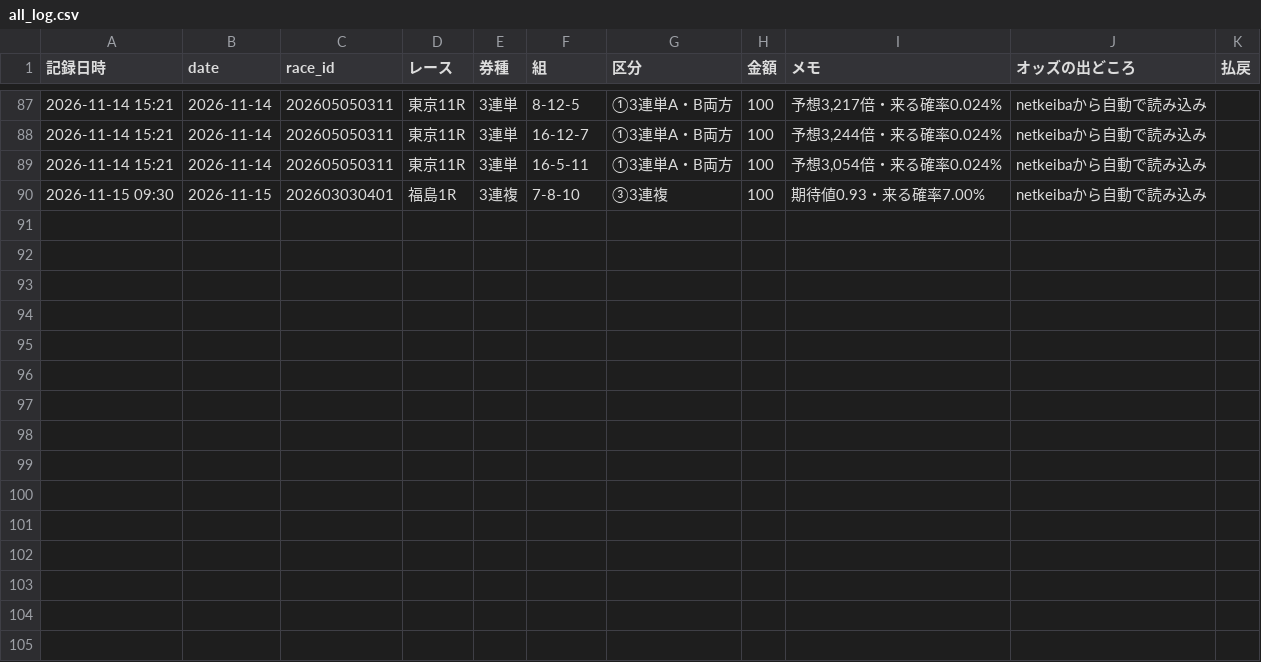
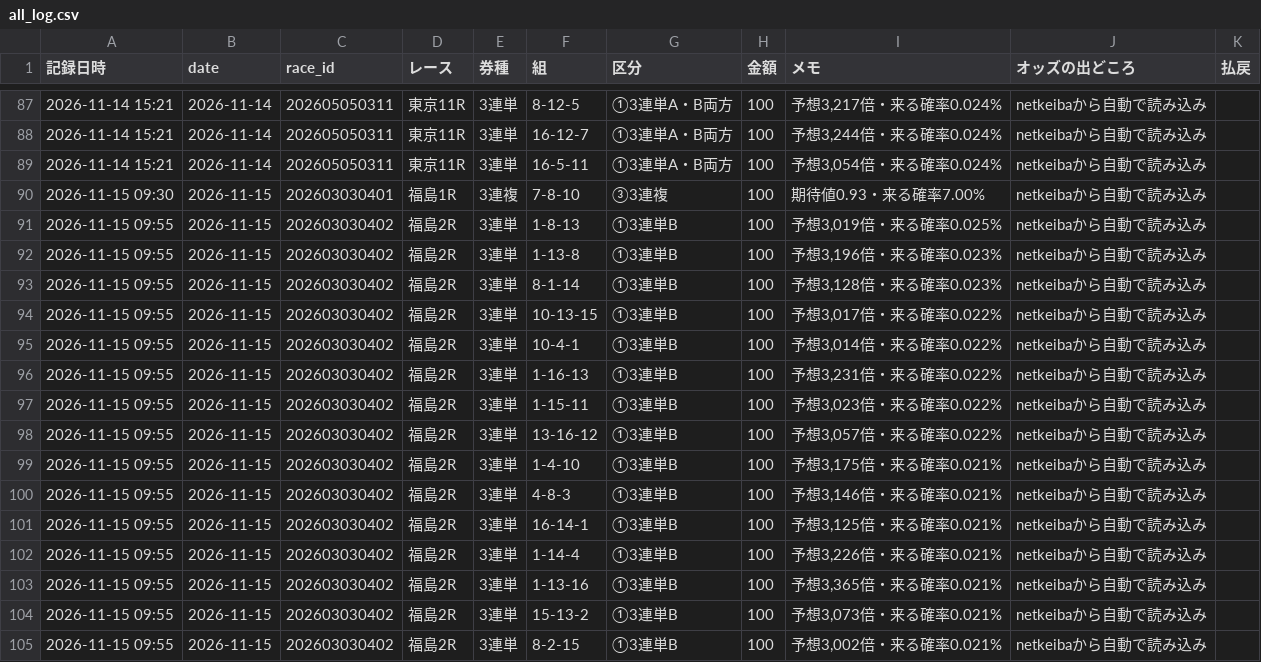
Before and after one commit to ojplmokn-rgb/keiba-auto, a CSV file: data/keiba_history/s5_tool/all_log.csv, drawn as a sheet; only a part is shown, gaps mark what is left out.

```diff
--- a/data/keiba_history/s5_tool/all_log.csv
+++ b/data/keiba_history/s5_tool/all_log.csv
@@ -90 +90,16 @@
 2026-11-15 09:30,2026-11-15,202603030401,福島1R,3連複,7-8-10,③3連複,100,期待値0.93・来る確率7.00%,netkeibaから自動で読み込み,
+2026-11-15 09:55,2026-11-15,202603030402,福島2R,3連単,1-8-13,①3連単B,100,"予想3,019倍・来る確率0.025%",netkeibaから自動で読み込み,
+2026-11-15 09:55,2026-11-15,202603030402,福島2R,3連単,1-13-8,①3連単B,100,"予想3,196倍・来る確率0.023%",netkeibaから自動で読み込み,
+2026-11-15 09:55,2026-11-15,202603030402,福島2R,3連単,8-1-14,①3連単B,100,"予想3,128倍・来る確率0.023%",netkeibaから自動で読み込み,
+2026-11-15 09:55,2026-11-15,202603030402,福島2R,3連単,10-13-15,①3連単B,100,"予想3,017倍・来る確率0.022%",netkeibaから自動で読み込み,
+2026-11-15 09:55,2026-11-15,202603030402,福島2R,3連単,10-4-1,①3連単B,100,"予想3,014倍・来る確率0.022%",netkeibaから自動で読み込み,
+2026-11-15 09:55,2026-11-15,202603030402,福島2R,3連単,1-16-13,①3連単B,100,"予想3,231倍・来る確率0.022%",netkeibaから自動で読み込み,
+2026-11-15 09:55,2026-11-15,202603030402,福島2R,3連単,1-15-11,①3連単B,100,"予想3,023倍・来る確率0.022%",netkeibaから自動で読み込み,
+2026-11-15 09:55,2026-11-15,202603030402,福島2R,3連単,13-16-12,①3連単B,100,"予想3,057倍・来る確率0.022%",netkeibaから自動で読み込み,
+2026-11-15 09:55,2026-11-15,202603030402,福島2R,3連単,1-4-10,①3連単B,100,"予想3,175倍・来る確率0.021%",netkeibaから自動で読み込み,
+2026-11-15 09:55,2026-11-15,202603030402,福島2R,3連単,4-8-3,①3連単B,100,"予想3,146倍・来る確率0.021%",netkeibaから自動で読み込み,
+2026-11-15 09:55,2026-11-15,202603030402,福島2R,3連単,16-14-1,①3連単B,100,"予想3,125倍・来る確率0.021%",netkeibaから自動で読み込み,
+2026-11-15 09:55,2026-11-15,202603030402,福島2R,3連単,1-14-4,①3連単B,100,"予想3,226倍・来る確率0.021%",netkeibaから自動で読み込み,
+2026-11-15 09:55,2026-11-15,202603030402,福島2R,3連単,1-13-16,①3連単B,100,"予想3,365倍・来る確率0.021%",netkeibaから自動で読み込み,
+2026-11-15 09:55,2026-11-15,202603030402,福島2R,3連単,15-13-2,①3連単B,100,"予想3,073倍・来る確率0.021%",netkeibaから自動で読み込み,
+2026-11-15 09:55,2026-11-15,202603030402,福島2R,3連単,8-2-15,①3連単B,100,"予想3,002倍・来る確率0.021%",netkeibaから自動で読み込み,
```
Also changed, not shown: 2 other files.
